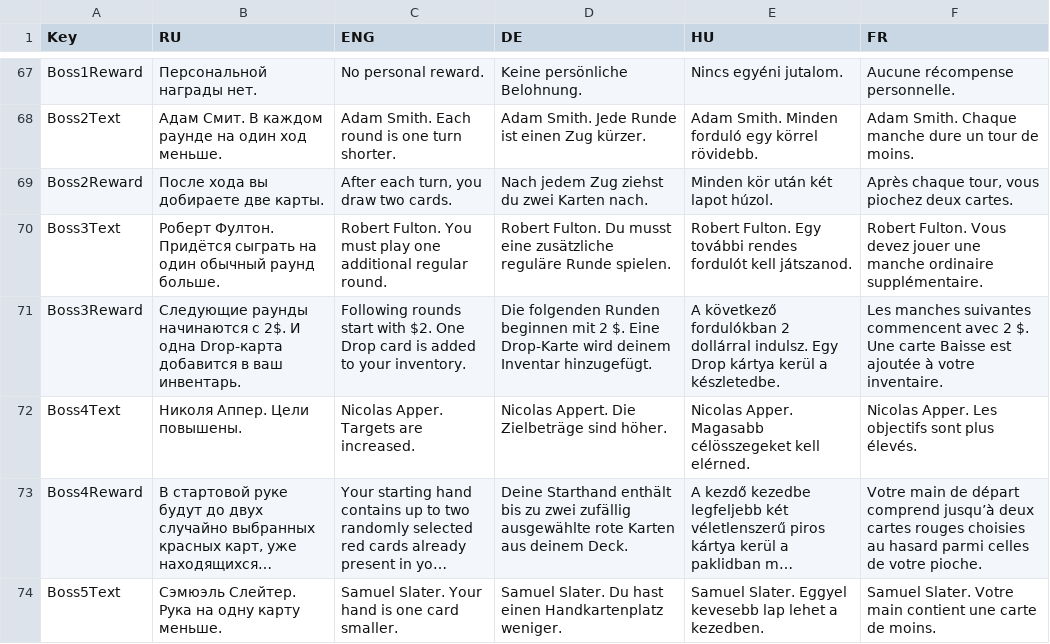
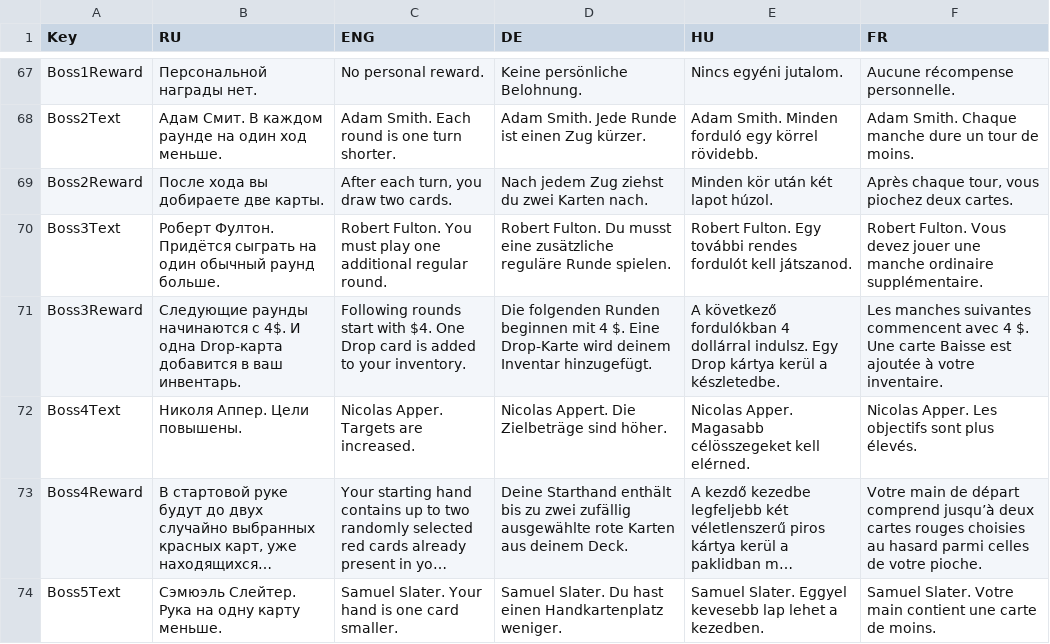
Before and after one commit to shishmanivan/Bressoles, a CSV file: Lang.csv, drawn as a sheet; only a part is shown, gaps mark what is left out; long unchanged cells end in ….

```diff
--- a/Lang.csv
+++ b/Lang.csv
@@ -70,3 +70,3 @@ Boss2Reward;После хода вы добираете две карты.;After
 Boss3Text;Роберт Фултон. Придётся сыграть на один обычный раунд больше.;Robert Fulton. You must play one additional regular round.;Robert Fulton. Du musst eine zusätzliche reguläre Runde spielen.;Robert Fulton. Egy további rendes fordulót kell játszanod.;Robert Fulton. Vous devez jouer une manche ordinaire supplémentaire.
-Boss3Reward;Следующие раунды начинаются с 2$. И одна Drop-карта добавится в ваш инвентарь.;Following rounds start with $2. One Drop card is added to your inventory.;Die folgenden Runden beginnen mit 2 $. Eine Drop-Karte wird deinem Inventar hinzugefügt.;A következő fordulókban 2 dollárral indulsz. Egy Drop kártya kerül a készletedbe.;Les manches suivantes commencent avec 2 $. Une carte Baisse est ajoutée à votre inventaire.
+Boss3Reward;Следующие раунды начинаются с 4$. И одна Drop-карта добавится в ваш инвентарь.;Following rounds start with $4. One Drop card is added to your inventory.;Die folgenden Runden beginnen mit 4 $. Eine Drop-Karte wird deinem Inventar hinzugefügt.;A következő fordulókban 4 dollárral indulsz. Egy Drop kártya kerül a készletedbe.;Les manches suivantes commencent avec 4 $. Une carte Baisse est ajoutée à votre inventaire.
 Boss4Text;Николя Аппер. Цели повышены.;Nicolas Apper. Targets are increased.;Nicolas Appert. Die Zielbeträge sind höher.;Nicolas Apper. Magasabb célösszegeket kell elérned.;Nicolas Apper. Les objectifs sont plus élevés.
```
Also changed, not shown: BossRewards.csv, 16 other files.
